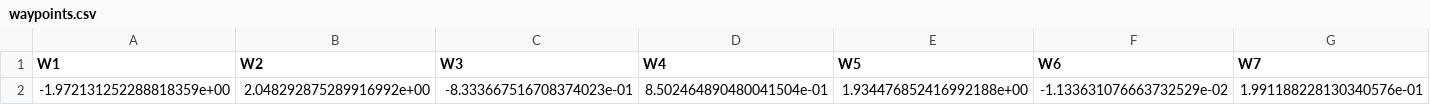
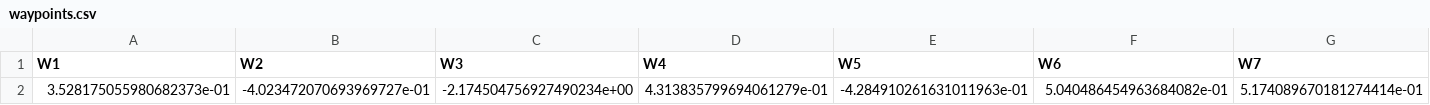
Before and after one commit to jinttai/CVAE, a CSV file: outputs/results/opt_nn_lbfgs/waypoints.csv, drawn as a sheet; only a part is shown; removed rows and columns are numbered as before the commit, all else as after; rows hold the shown columns only; the diff names each change by its address in the sheet, - before the commit and + after, or states it on an @@ line.

```diff
--- a/outputs/results/opt_nn_lbfgs/waypoints.csv
+++ b/outputs/results/opt_nn_lbfgs/waypoints.csv
-row 2: -1.972131252288818359e+00 | 2.048292875289916992e+00 | -8.333667516708374023e-01 | 8.502464890480041504e-01 | 1.934476852416992188e+00 | -1.133631076663732529e-02 | 1.991188228130340576e-01
+row 2: 3.528175055980682373e-01 | -4.023472070693969727e-01 | -2.174504756927490234e+00 | 4.313835799694061279e-01 | -4.284910261631011963e-01 | 5.040486454963684082e-01 | 5.174089670181274414e-01
```
Also changed, not shown: outputs/plots/cvae_training_curve/v4.csv, outputs/results/opt_nn_lbfgs/body_orientation.csv, 6 other files.
